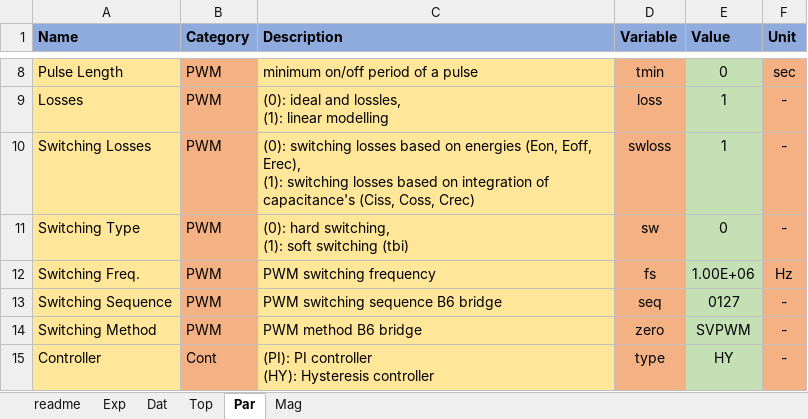
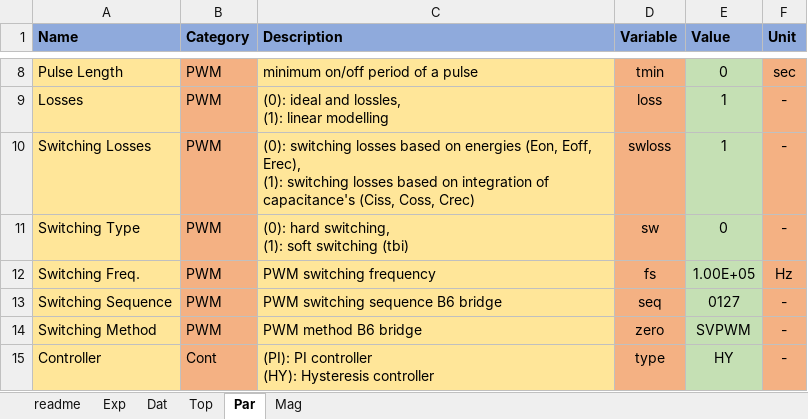
Before and after one commit to pascme05/PyPowerSim, an Excel workbook: config/magnetics.xlsx, sheet Par, drawn as a sheet; only a part is shown, gaps mark what is left out; values as stored, in another font and other column widths than the file's, no borders; the diff names each change by its address in the sheet, - before the commit and + after, or states it on an @@ line.

```diff
--- a/config/magnetics.xlsx (sheet Par)
+++ b/config/magnetics.xlsx (sheet Par)
-E12 (Value): 1.00E+06
+E12 (Value): 1.00E+05
```
Also changed, not shown: sheet Exp, sheet Dat, sheet Mag, sheet Top, 18 other files.
